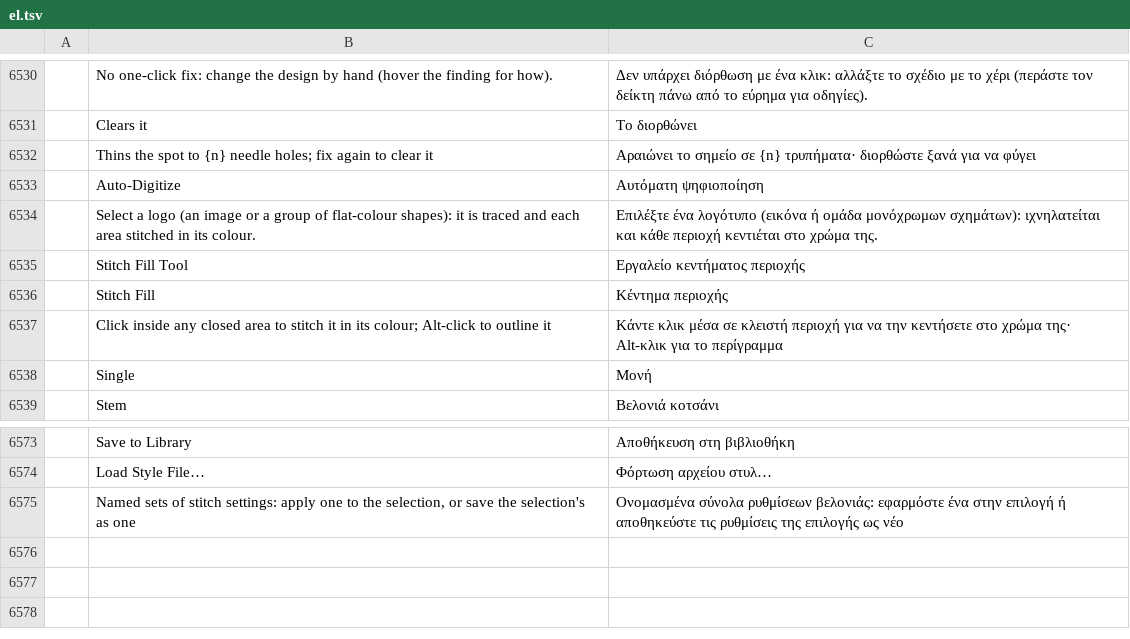
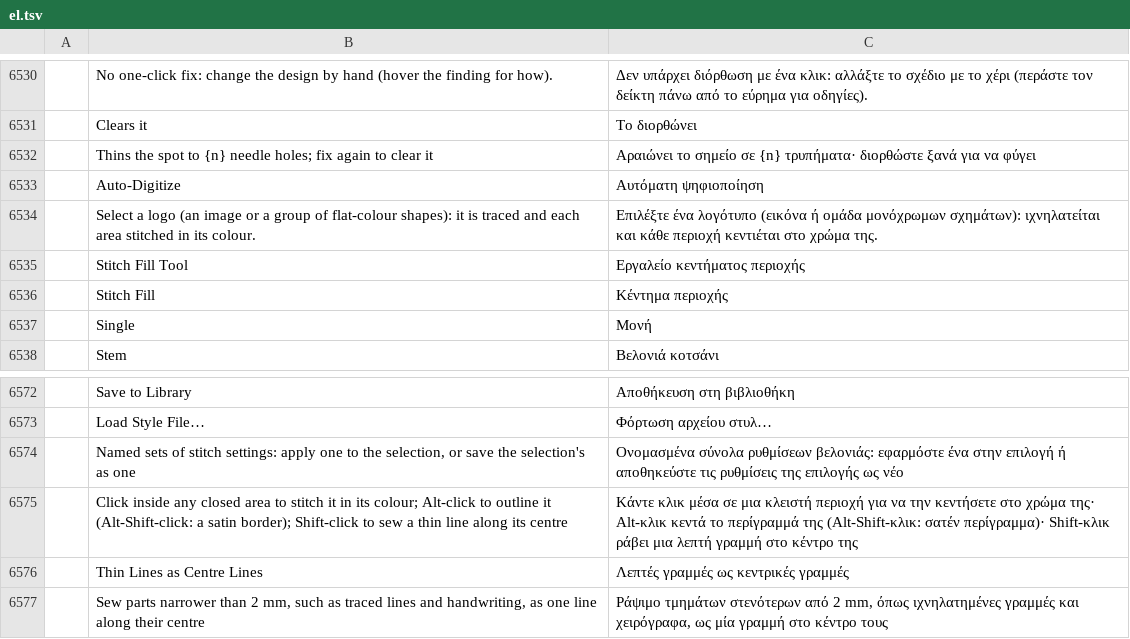
Before and after one commit to KellyMurphy/vectorcraft, a TSV file: crates/ui-egui/src/i18n/el.tsv, drawn as a sheet; only a part is shown, gaps mark what is left out; removed rows and columns are numbered as before the commit, all else as after; the diff names each change by its address in the sheet, - before the commit and + after, or states it on an @@ line.

```diff
--- a/crates/ui-egui/src/i18n/el.tsv
+++ b/crates/ui-egui/src/i18n/el.tsv
-row 6537:  | Click inside any closed area to stitch it in its colour; Alt-click to outline it | Κάντε κλικ μέσα σε κλειστή περιοχή για να την κεντήσετε στο χρώμα της· Alt-κλικ για το περίγραμμα
+row 6575:  | Click inside any closed area to stitch it in its colour; Alt-click to outline it (Alt-Shift-click: a satin border); Shift-click to sew a thin line along its centre | Κάντε κλικ μέσα σε μια κλειστή περιοχή για να την κεντήσετε στο χρώμα της· Alt-κλικ κεντά το περίγραμμά της (Alt-Shift-κλικ: σατέν περίγραμμα)· Shift-κλικ ράβει μια λεπτή γραμμή στο κέντρο της
+row 6576:  | Thin Lines as Centre Lines | Λεπτές γραμμές ως κεντρικές γραμμές
+row 6577:  | Sew parts narrower than 2 mm, such as traced lines and handwriting, as one line along their centre | Ράψιμο τμημάτων στενότερων από 2 mm, όπως ιχνηλατημένες γραμμές και χειρόγραφα, ως μία γραμμή στο κέντρο τους
```
Also changed, not shown: crates/ui-egui/src/i18n/bs.tsv, crates/ui-egui/src/i18n/ca.tsv, 34 other files.
